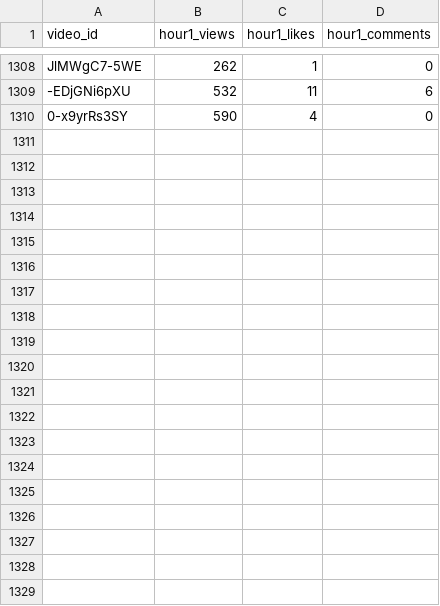
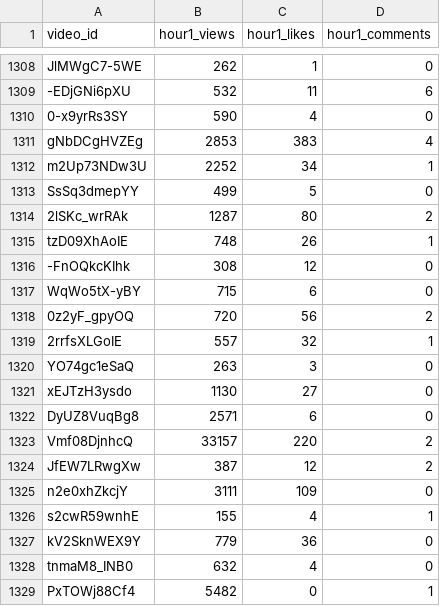
Before and after one commit to jaskiratkalra26/Youtube-Data-Extraction-Pipeline, a CSV file: hour1_data.csv, drawn as a sheet; only a part is shown, gaps mark what is left out; the diff covers the shown part only; the diff names each change by its address in the sheet, - before the commit and + after, or states it on an @@ line.

```diff
--- a/hour1_data.csv
+++ b/hour1_data.csv
+row 1311: gNbDCgHVZEg | 2853 | 383 | 4
+row 1312: m2Up73NDw3U | 2252 | 34 | 1
+row 1313: SsSq3dmepYY | 499 | 5 | 0
+row 1314: 2lSKc_wrRAk | 1287 | 80 | 2
+row 1315: tzD09XhAoIE | 748 | 26 | 1
+row 1316: -FnOQkcKIhk | 308 | 12 | 0
+row 1317: WqWo5tX-yBY | 715 | 6 | 0
+row 1318: 0z2yF_gpyOQ | 720 | 56 | 2
+row 1319: 2rrfsXLGoIE | 557 | 32 | 1
+row 1320: YO74gc1eSaQ | 263 | 3 | 0
+row 1321: xEJTzH3ysdo | 1130 | 27 | 0
+row 1322: DyUZ8VuqBg8 | 2571 | 6 | 0
+row 1323: Vmf08DjnhcQ | 33157 | 220 | 2
+row 1324: JfEW7LRwgXw | 387 | 12 | 2
+row 1325: n2e0xhZkcjY | 3111 | 109 | 0
+row 1326: s2cwR59wnhE | 155 | 4 | 1
+row 1327: kV2SknWEX9Y | 779 | 36 | 0
+row 1328: tnmaM8_INB0 | 632 | 4 | 0
+row 1329: PxTOWj88Cf4 | 5482 | 0 | 1
```
Also changed, not shown: 9 added rows elsewhere in this file, pending_videos.csv, static_data.csv.
